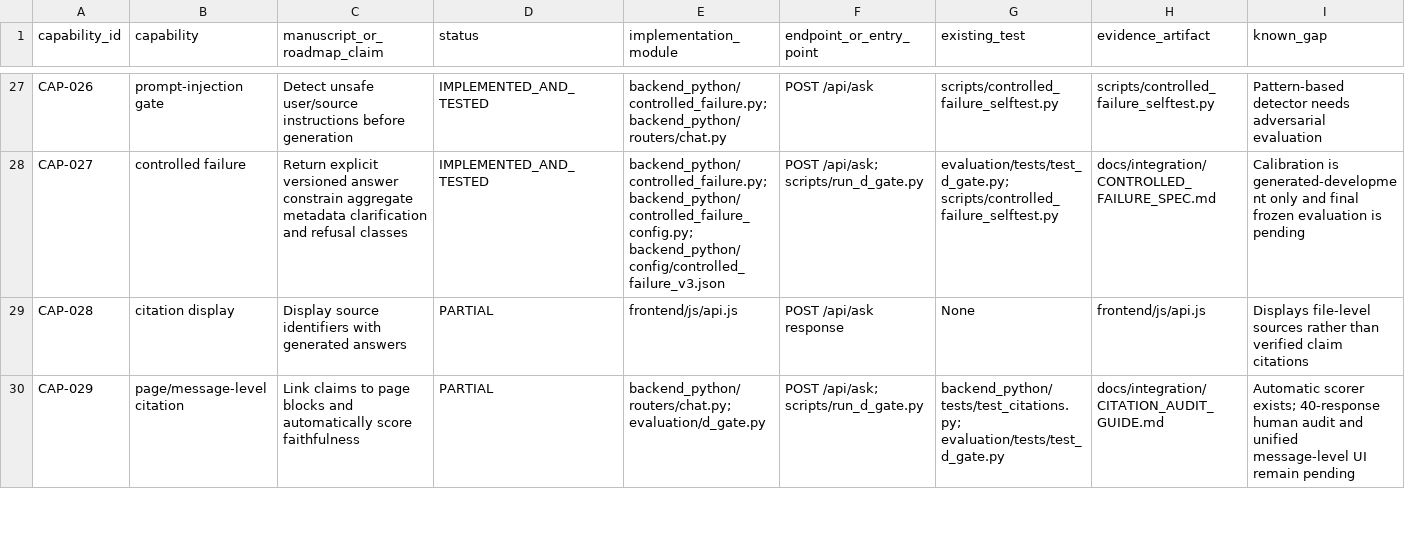
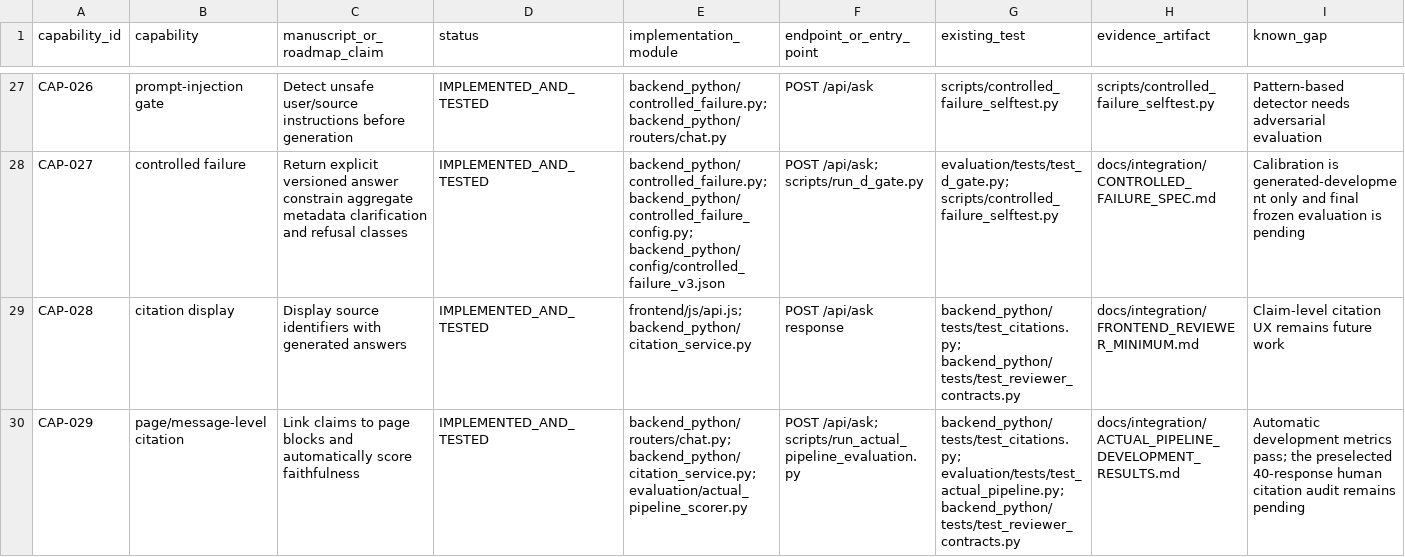
Before and after one commit to gkusper/InfoBank, a CSV file: docs/integration/IMPLEMENTATION_SCOPE.csv, drawn as a sheet; only a part is shown, gaps mark what is left out; the diff covers the shown part only; the diff names each change by its address in the sheet, - before the commit and + after, or states it on an @@ line.

Commit message:
Add reviewer end-to-end workflows and evaluation readiness

```diff
--- a/docs/integration/IMPLEMENTATION_SCOPE.csv
+++ b/docs/integration/IMPLEMENTATION_SCOPE.csv
-D29:D30 (status): PARTIAL
+D29:D30 (status): IMPLEMENTED_AND_TESTED
-E29 (implementation_module): frontend/js/api.js
+E29 (implementation_module): frontend/js/api.js; backend_python/citation_service.py
-G29 (existing_test): None
+G29 (existing_test): backend_python/tests/test_citations.py; backend_python/tests/test_reviewer_contracts.py
-H29 (evidence_artifact): frontend/js/api.js
+H29 (evidence_artifact): docs/integration/FRONTEND_REVIEWER_MINIMUM.md
-I29 (known_gap): Displays file-level sources rather than verified claim citations
+I29 (known_gap): Claim-level citation UX remains future work
-E30 (implementation_module): backend_python/routers/chat.py; evaluation/d_gate.py
+E30 (implementation_module): backend_python/routers/chat.py; backend_python/citation_service.py; evaluation/actual_pipeline_scorer.py
-F30 (endpoint_or_entry_point): POST /api/ask; scripts/run_d_gate.py
+F30 (endpoint_or_entry_point): POST /api/ask; scripts/run_actual_pipeline_evaluation.py
-G30 (existing_test): backend_python/tests/test_citations.py; evaluation/tests/test_d_gate.py
+G30 (existing_test): backend_python/tests/test_citations.py; evaluation/tests/test_actual_pipeline.py; backend_python/tests/test_reviewer_contracts.py
-H30 (evidence_artifact): docs/integration/CITATION_AUDIT_GUIDE.md
+H30 (evidence_artifact): docs/integration/ACTUAL_PIPELINE_DEVELOPMENT_RESULTS.md
-I30 (known_gap): Automatic scorer exists; 40-response human audit and unified message-level UI remain pending
+I30 (known_gap): Automatic development metrics pass; the preselected 40-response human citation audit remains pending
```
Also changed, not shown: 2 added rows and 20 edited cells elsewhere in this file, 21 other files.
